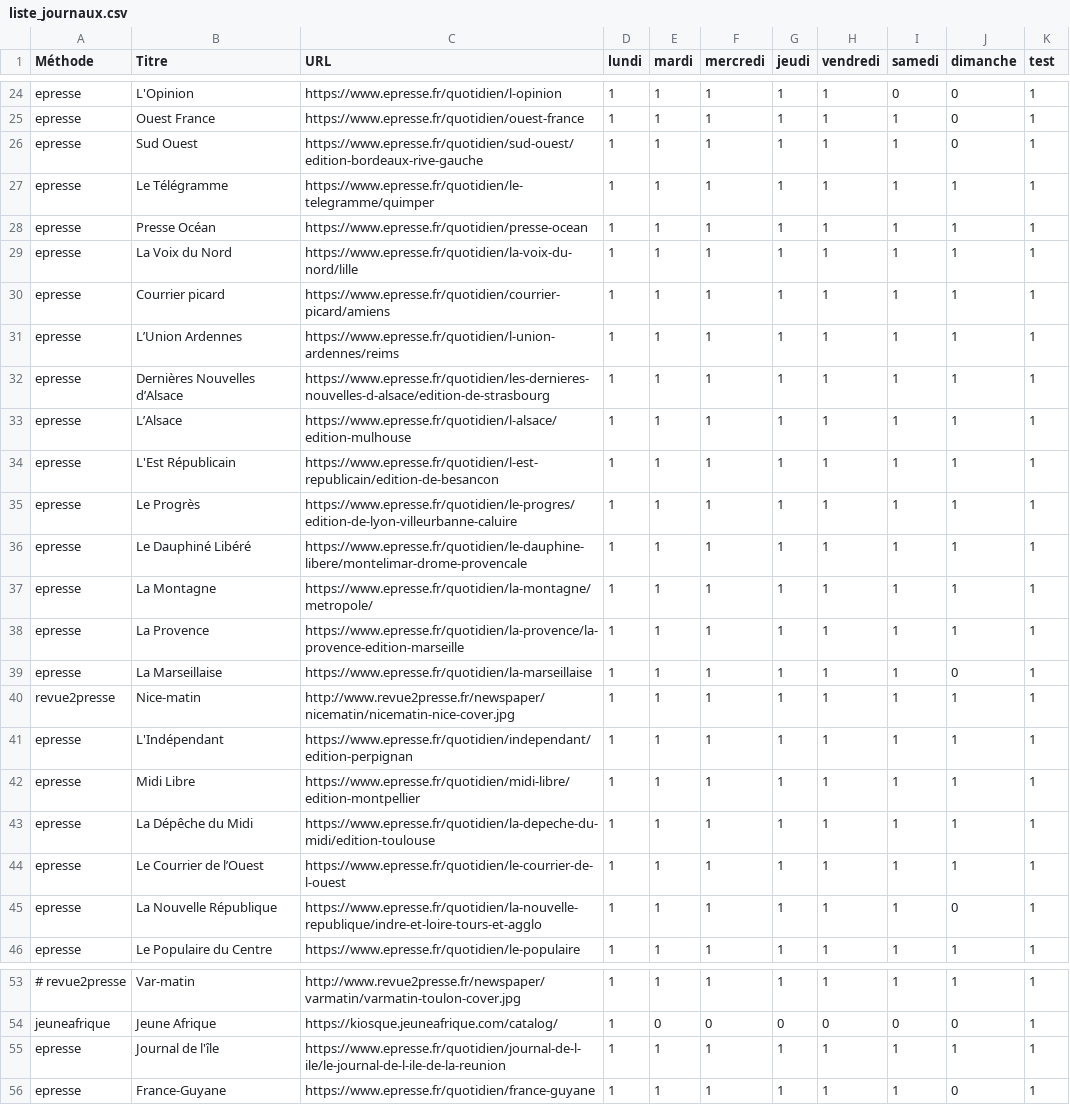
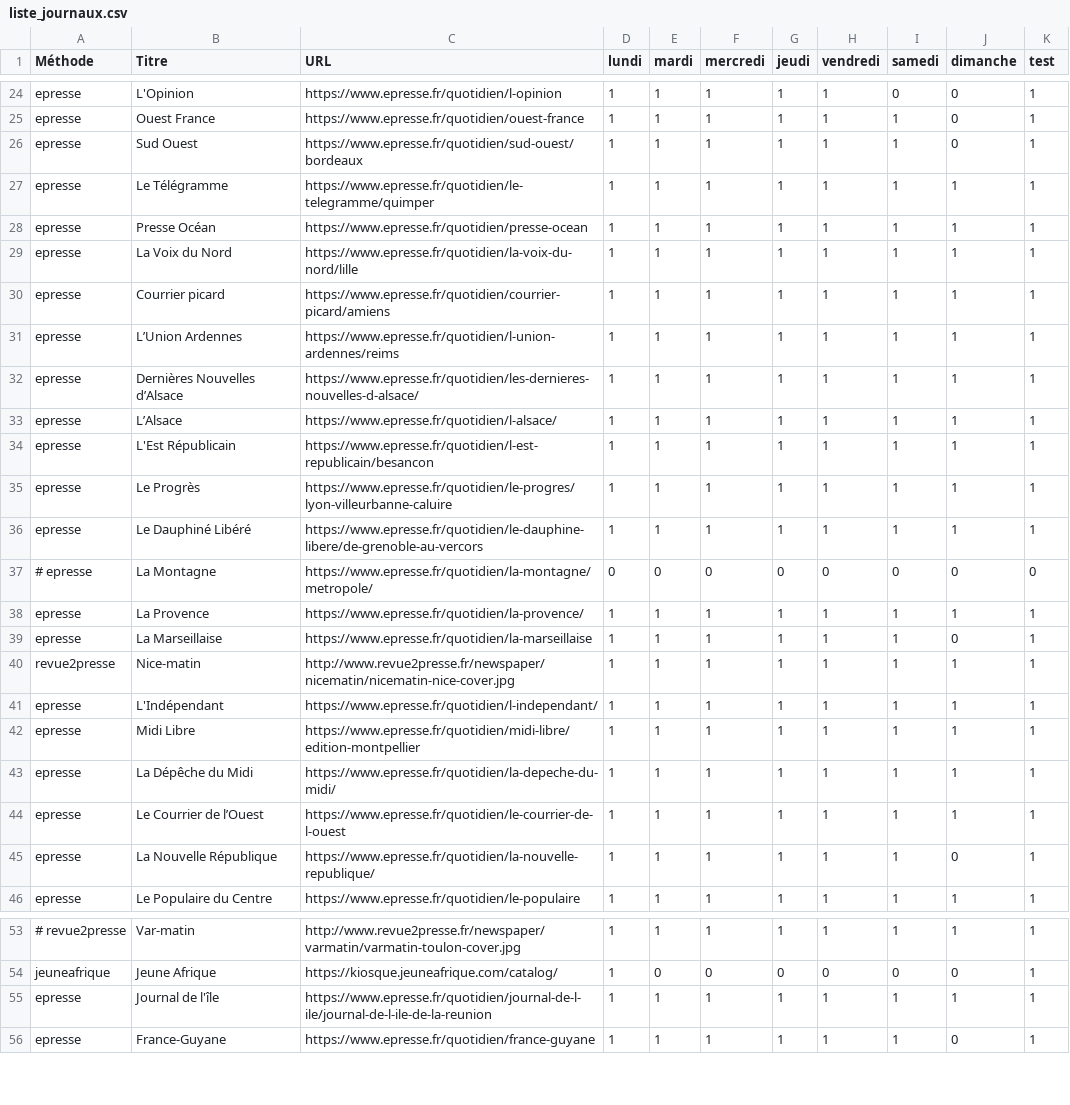
Before and after one commit to dbeley/scrap_revuedepresse, a CSV file: scrap_revuedepresse/liste_journaux.csv, drawn as a sheet; only a part is shown, gaps mark what is left out; the diff names each change by its address in the sheet, - before the commit and + after, or states it on an @@ line.

Commit message:
Update liste_journaux.csv, update README.md, update dependencies.

```diff
--- a/scrap_revuedepresse/liste_journaux.csv
+++ b/scrap_revuedepresse/liste_journaux.csv
-C26 (URL): https://www.epresse.fr/quotidien/sud-ouest/edition-bordeaux-rive-gauche
+C26 (URL): https://www.epresse.fr/quotidien/sud-ouest/bordeaux
-C32 (URL): https://www.epresse.fr/quotidien/les-dernieres-nouvelles-d-alsace/edition-de-strasbourg
+C32 (URL): https://www.epresse.fr/quotidien/les-dernieres-nouvelles-d-alsace/
-C33 (URL): https://www.epresse.fr/quotidien/l-alsace/edition-mulhouse
+C33 (URL): https://www.epresse.fr/quotidien/l-alsace/
-C34 (URL): https://www.epresse.fr/quotidien/l-est-republicain/edition-de-besancon
+C34 (URL): https://www.epresse.fr/quotidien/l-est-republicain/besancon
-C35 (URL): https://www.epresse.fr/quotidien/le-progres/edition-de-lyon-villeurbanne-caluire
+C35 (URL): https://www.epresse.fr/quotidien/le-progres/lyon-villeurbanne-caluire
-C36 (URL): https://www.epresse.fr/quotidien/le-dauphine-libere/montelimar-drome-provencale
+C36 (URL): https://www.epresse.fr/quotidien/le-dauphine-libere/de-grenoble-au-vercors
-A37 (Méthode): epresse
+A37 (Méthode): # epresse
-D37 (lundi): 1
+D37 (lundi): 0
-E37 (mardi): 1
+E37 (mardi): 0
-F37 (mercredi): 1
+F37 (mercredi): 0
-G37 (jeudi): 1
+G37 (jeudi): 0
-H37 (vendredi): 1
+H37 (vendredi): 0
-I37 (samedi): 1
+I37 (samedi): 0
-J37 (dimanche): 1
+J37 (dimanche): 0
-K37 (test): 1
+K37 (test): 0
-C38 (URL): https://www.epresse.fr/quotidien/la-provence/la-provence-edition-marseille
+C38 (URL): https://www.epresse.fr/quotidien/la-provence/
-C41 (URL): https://www.epresse.fr/quotidien/independant/edition-perpignan
+C41 (URL): https://www.epresse.fr/quotidien/l-independant/
-C43 (URL): https://www.epresse.fr/quotidien/la-depeche-du-midi/edition-toulouse
+C43 (URL): https://www.epresse.fr/quotidien/la-depeche-du-midi/
-C45 (URL): https://www.epresse.fr/quotidien/la-nouvelle-republique/indre-et-loire-tours-et-agglo
+C45 (URL): https://www.epresse.fr/quotidien/la-nouvelle-republique/
-C55 (URL): https://www.epresse.fr/quotidien/journal-de-l-ile/le-journal-de-l-ile-de-la-reunion
+C55 (URL): https://www.epresse.fr/quotidien/journal-de-l-ile/journal-de-l-ile-de-la-reunion
```
Also changed, not shown: 4 other files.
